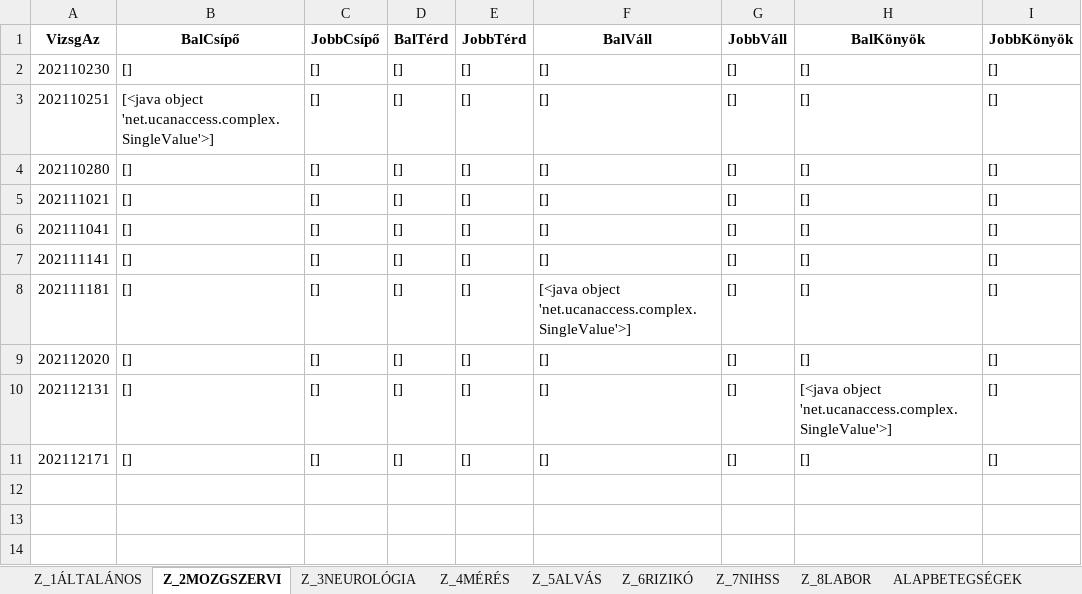
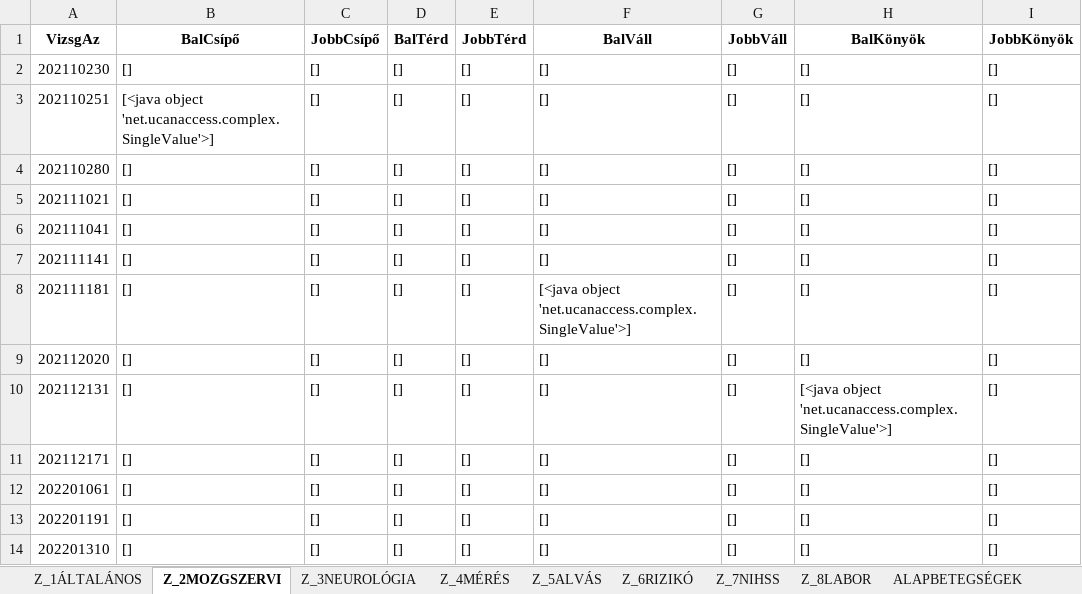
Before and after one commit to levopeti/stroke_prediction, an Excel workbook: data/accdb.xlsx, sheet Z_2MOZGSZERVI, drawn as a sheet; values as stored, in another font and other column widths than the file's, no borders; the diff names each change by its address in the sheet, - before the commit and + after, or states it on an @@ line.

```diff
--- a/data/accdb.xlsx (sheet Z_2MOZGSZERVI)
+++ b/data/accdb.xlsx (sheet Z_2MOZGSZERVI)
+row 12: 202201061 | [] | [] | [] | [] | [] | [] | [] | []
+row 13: 202201191 | [] | [] | [] | [] | [] | [] | [] | []
+row 14: 202201310 | [] | [] | [] | [] | [] | [] | [] | []
```
Also changed, not shown: sheet Z_7NIHSS, sheet QRYNIHSS, sheet Z_1ÁLTALÁNOS, sheet Z_3NEUROLÓGIA, sheet Z_4MÉRÉS, sheet Z_5ALVÁS, 4 more sheets, 20 other files.
